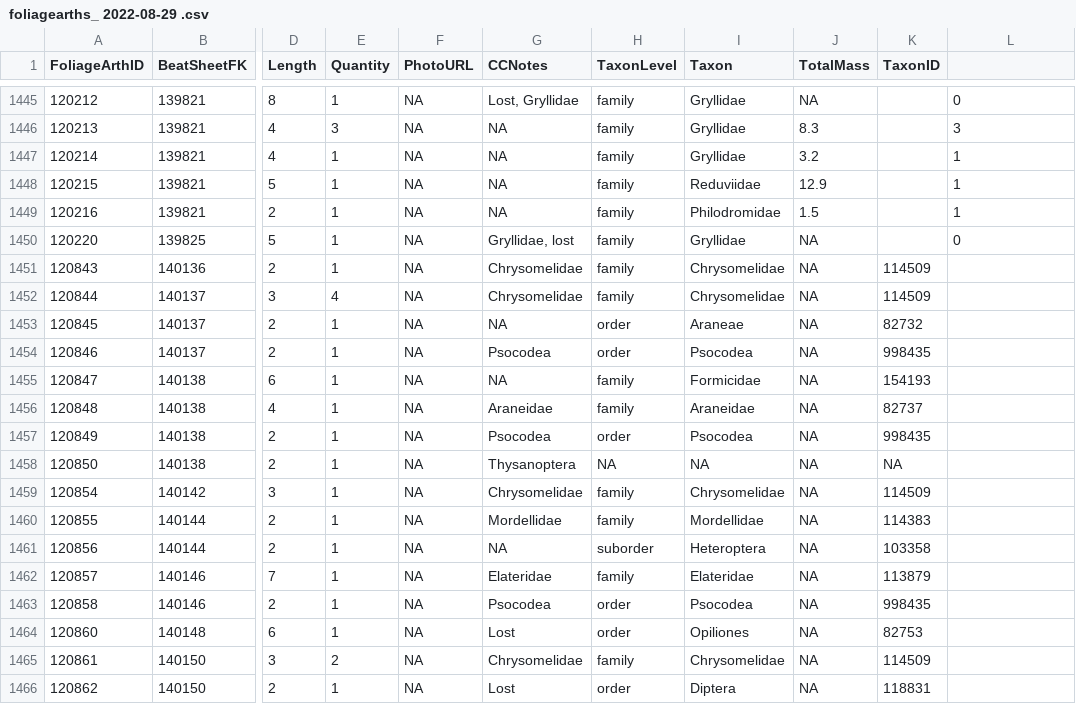
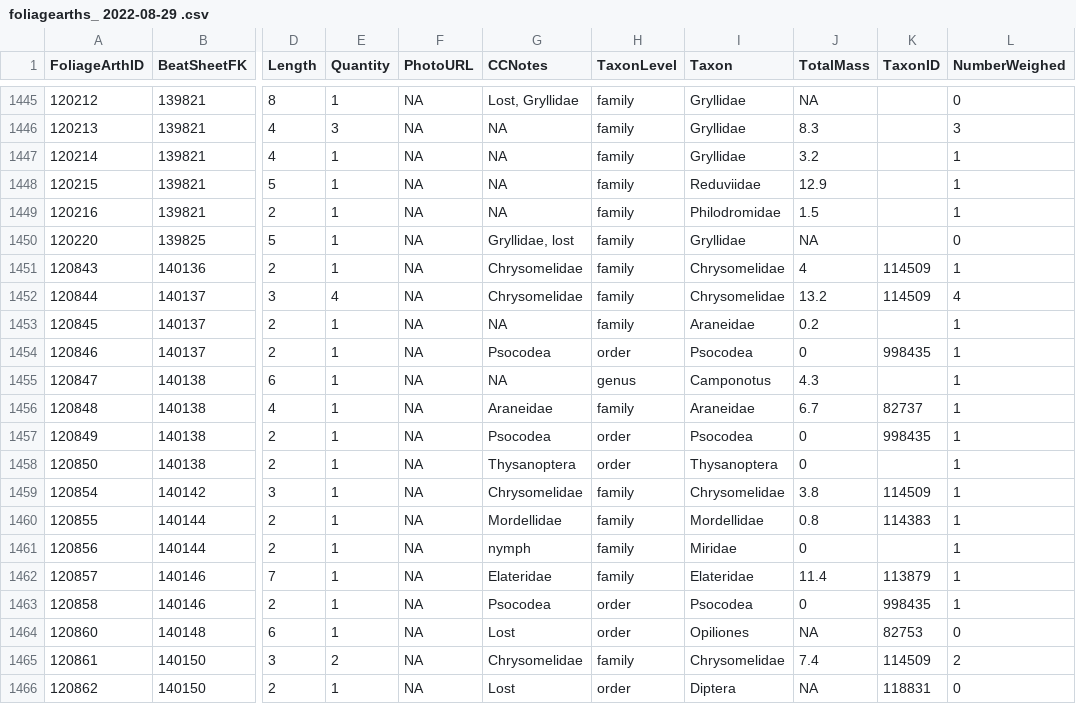
Before and after one commit to IREdwards27/arths-on-landscapes, a CSV file: data/foliagearths_ 2022-08-29 .csv, drawn as a sheet; only a part is shown, gaps mark what is left out; the diff covers the shown part only; the diff names each change by its address in the sheet, - before the commit and + after, or states it on an @@ line.

```diff
--- a/data/foliagearths_ 2022-08-29 .csv
+++ b/data/foliagearths_ 2022-08-29 .csv
-L1: (empty)
+L1: NumberWeighed
-J1451 (TotalMass): NA
+J1451 (TotalMass): 4
-L1451 (NumberWeighed): (empty)
+L1451 (NumberWeighed): 1
-J1452 (TotalMass): NA
+J1452 (TotalMass): 13.2
-L1452 (NumberWeighed): (empty)
+L1452 (NumberWeighed): 4
-H1453 (TaxonLevel): order
+H1453 (TaxonLevel): family
-I1453 (Taxon): Araneae
+I1453 (Taxon): Araneidae
-J1453 (TotalMass): NA
+J1453 (TotalMass): 0.2
-K1453 (TaxonID): 82732
+K1453 (TaxonID): (empty)
-L1453:L1463 (NumberWeighed): (empty)
+L1453:L1463 (NumberWeighed): 1
-J1454 (TotalMass): NA
+J1454 (TotalMass): 0
-H1455 (TaxonLevel): family
+H1455 (TaxonLevel): genus
-I1455 (Taxon): Formicidae
+I1455 (Taxon): Camponotus
-J1455 (TotalMass): NA
+J1455 (TotalMass): 4.3
-K1455 (TaxonID): 154193
+K1455 (TaxonID): (empty)
-J1456 (TotalMass): NA
+J1456 (TotalMass): 6.7
-J1457:J1458 (TotalMass): NA
+J1457:J1458 (TotalMass): 0
-H1458 (TaxonLevel): NA
+H1458 (TaxonLevel): order
-I1458 (Taxon): NA
+I1458 (Taxon): Thysanoptera
-K1458 (TaxonID): NA
+K1458 (TaxonID): (empty)
-J1459 (TotalMass): NA
+J1459 (TotalMass): 3.8
-J1460 (TotalMass): NA
+J1460 (TotalMass): 0.8
-G1461 (CCNotes): NA
+G1461 (CCNotes): nymph
-H1461 (TaxonLevel): suborder
+H1461 (TaxonLevel): family
-I1461 (Taxon): Heteroptera
+I1461 (Taxon): Miridae
-J1461 (TotalMass): NA
+J1461 (TotalMass): 0
-K1461 (TaxonID): 103358
+K1461 (TaxonID): (empty)
-J1462 (TotalMass): NA
+J1462 (TotalMass): 11.4
-J1463 (TotalMass): NA
+J1463 (TotalMass): 0
-L1464 (NumberWeighed): (empty)
+L1464 (NumberWeighed): 0
-J1465 (TotalMass): NA
+J1465 (TotalMass): 7.4
-L1465 (NumberWeighed): (empty)
+L1465 (NumberWeighed): 2
-L1466 (NumberWeighed): (empty)
+L1466 (NumberWeighed): 0
```
Also changed, not shown: 80 edited cells elsewhere in this file, data/beatsheets_2022-08-16.csv.
